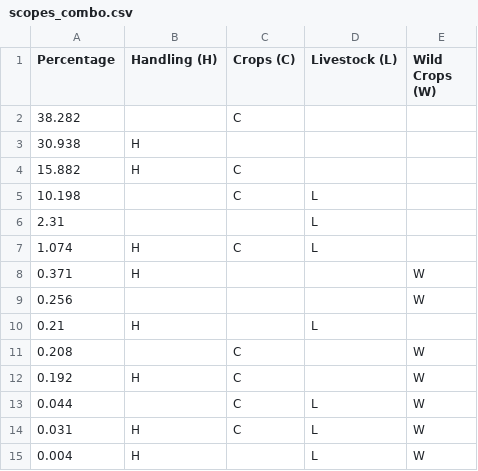
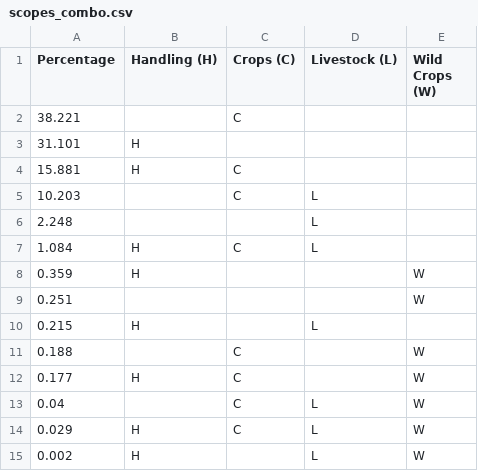
Before and after one commit to danstd/organic_integrity_flask, a CSV file: integrity_app/static/scopes_combo.csv, drawn as a sheet.

```diff
--- a/integrity_app/static/scopes_combo.csv
+++ b/integrity_app/static/scopes_combo.csv
@@ -1,15 +1,15 @@
 Percentage,Handling (H),Crops (C),Livestock (L),Wild Crops (W)
-38.282,,C,,
-30.938,H,,,
-15.882,H,C,,
-10.198,,C,L,
-2.31,,,L,
-1.074,H,C,L,
-0.371,H,,,W
-0.256,,,,W
-0.21,H,,L,
-0.208,,C,,W
-0.192,H,C,,W
-0.044,,C,L,W
-0.031,H,C,L,W
-0.004,H,,L,W
+38.221,,C,,
+31.101,H,,,
+15.881,H,C,,
+10.203,,C,L,
+2.248,,,L,
+1.084,H,C,L,
+0.359,H,,,W
+0.251,,,,W
+0.215,H,,L,
+0.188,,C,,W
+0.177,H,C,,W
+0.04,,C,L,W
+0.029,H,C,L,W
+0.002,H,,L,W
```
Also changed, not shown: integrity_app/static/op_status_country.csv, integrity_app/static/top_by_country.csv, 20 other files.
